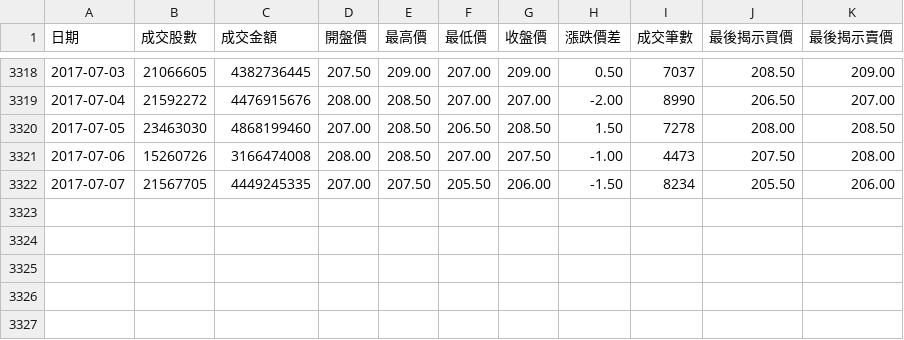
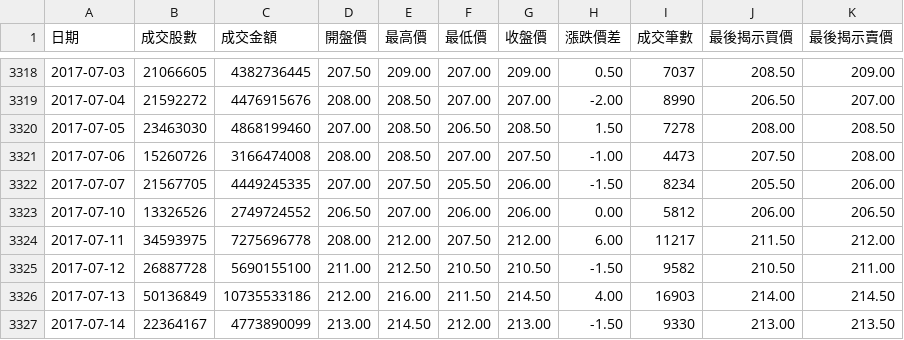
Before and after one commit to AugustusHsu/Stock-Prediction-System, a CSV file: data/2330.csv, drawn as a sheet; only a part is shown, gaps mark what is left out.

```diff
--- a/data/2330.csv
+++ b/data/2330.csv
@@ -3322 +3322,6 @@
 2017-07-07,21567705,4449245335,207.00,207.50,205.50,206.00,-1.50,8234,205.50,206.00
+2017-07-10,13326526,2749724552,206.50,207.00,206.00,206.00,0.00,5812,206.00,206.50
+2017-07-11,34593975,7275696778,208.00,212.00,207.50,212.00,6.00,11217,211.50,212.00
+2017-07-12,26887728,5690155100,211.00,212.50,210.50,210.50,-1.50,9582,210.50,211.00
+2017-07-13,50136849,10735533186,212.00,216.00,211.50,214.50,4.00,16903,214.00,214.50
+2017-07-14,22364167,4773890099,213.00,214.50,212.00,213.00,-1.50,9330,213.00,213.50
```
Also changed, not shown: data/2002.csv, data/2332.csv, 14 other files.
